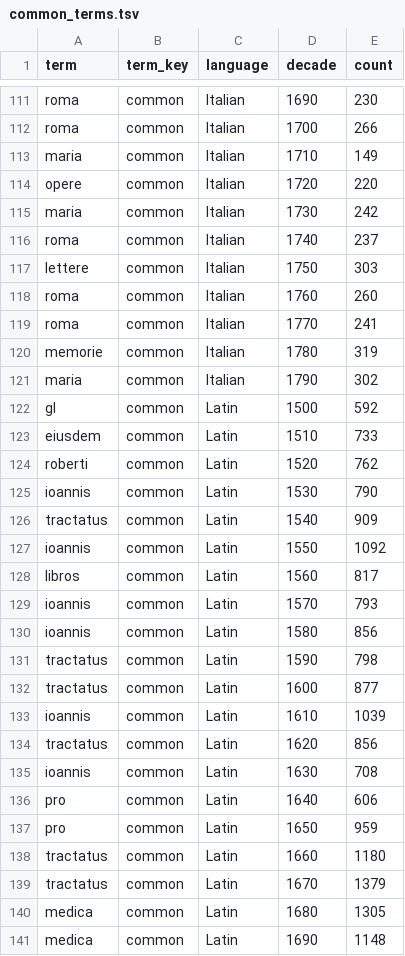
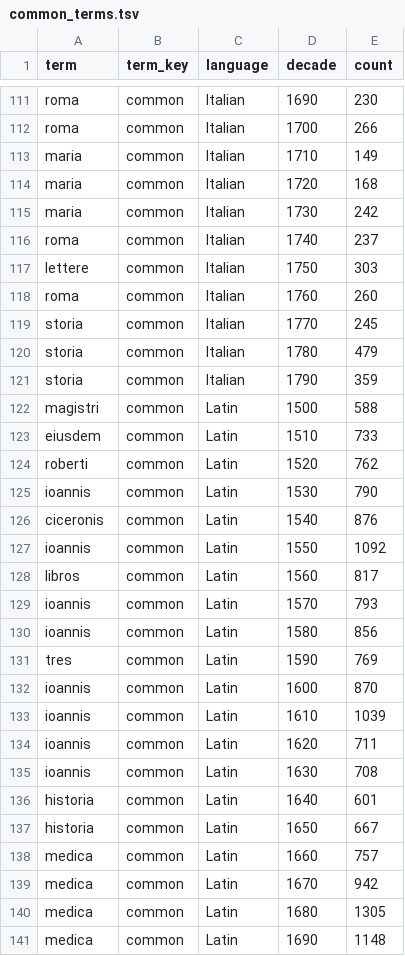
Before and after one commit to Whole-Earth-Catalog/WEBC-SQL-Scripts, a TSV file: update_graph/common_terms.tsv, drawn as a sheet; only a part is shown, gaps mark what is left out; the diff covers the shown part only.

```diff
--- a/update_graph/common_terms.tsv
+++ b/update_graph/common_terms.tsv
@@ -113,3 +113,3 @@ roma	common	Italian	1700	266
 maria	common	Italian	1710	149
-opere	common	Italian	1720	220
+maria	common	Italian	1720	168
 maria	common	Italian	1730	242
@@ -118,6 +118,6 @@ lettere	common	Italian	1750	303
 roma	common	Italian	1760	260
-roma	common	Italian	1770	241
-memorie	common	Italian	1780	319
-maria	common	Italian	1790	302
-gl	common	Latin	1500	592
+storia	common	Italian	1770	245
+storia	common	Italian	1780	479
+storia	common	Italian	1790	359
+magistri	common	Latin	1500	588
 eiusdem	common	Latin	1510	733
@@ -125,3 +125,3 @@ roberti	common	Latin	1520	762
 ioannis	common	Latin	1530	790
-tractatus	common	Latin	1540	909
+ciceronis	common	Latin	1540	876
 ioannis	common	Latin	1550	1092
@@ -130,11 +130,11 @@ ioannis	common	Latin	1570	793
 ioannis	common	Latin	1580	856
-tractatus	common	Latin	1590	798
-tractatus	common	Latin	1600	877
+tres	common	Latin	1590	769
+ioannis	common	Latin	1600	870
 ioannis	common	Latin	1610	1039
-tractatus	common	Latin	1620	856
+ioannis	common	Latin	1620	711
 ioannis	common	Latin	1630	708
-pro	common	Latin	1640	606
-pro	common	Latin	1650	959
-tractatus	common	Latin	1660	1180
-tractatus	common	Latin	1670	1379
+historia	common	Latin	1640	601
+historia	common	Latin	1650	667
+medica	common	Latin	1660	757
+medica	common	Latin	1670	942
 medica	common	Latin	1680	1305
```
Also changed, not shown: 11 edited cells elsewhere in this file, 2 other files.
